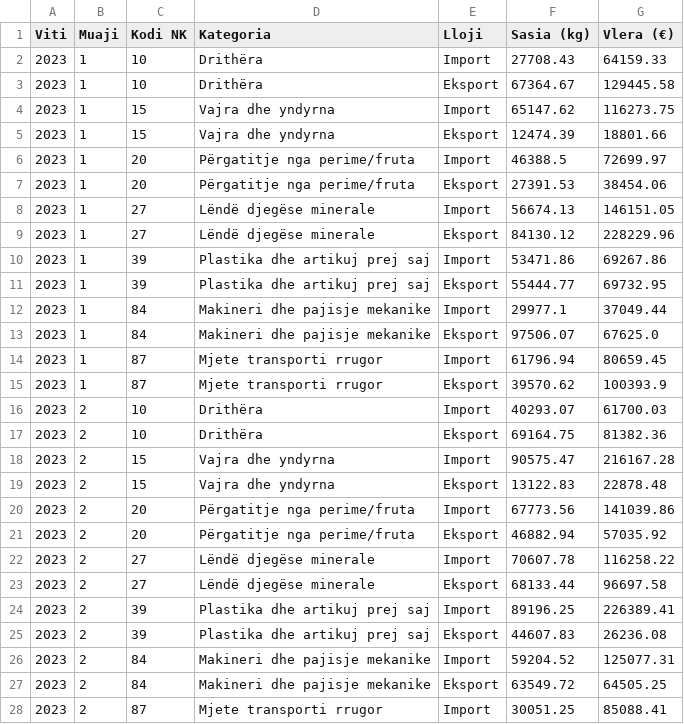
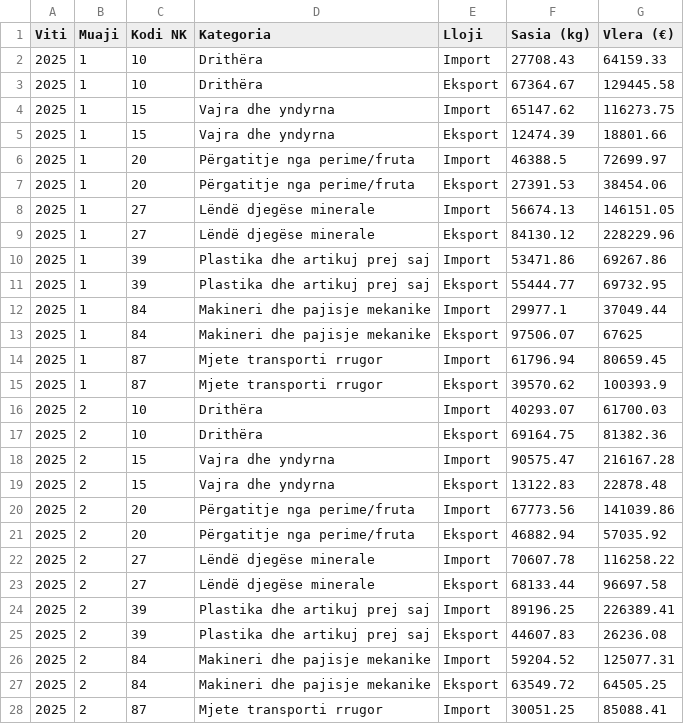
Before and after one commit to Eraldalhysa/platforma-doganore, a CSV file: te_dhena_doganore_simuluara.csv, drawn as a sheet; only a part is shown; the diff covers the shown part only.

Commit message:
Add files via upload

```diff
--- a/te_dhena_doganore_simuluara.csv
+++ b/te_dhena_doganore_simuluara.csv
@@ -1,28 +1,28 @@
 Viti,Muaji,Kodi NK,Kategoria,Lloji,Sasia (kg),Vlera (€)
-2023,1,10,Drithëra,Import,27708.43,64159.33
-2023,1,10,Drithëra,Eksport,67364.67,129445.58
-2023,1,15,Vajra dhe yndyrna,Import,65147.62,116273.75
-2023,1,15,Vajra dhe yndyrna,Eksport,12474.39,18801.66
-2023,1,20,Përgatitje nga perime/fruta,Import,46388.5,72699.97
-2023,1,20,Përgatitje nga perime/fruta,Eksport,27391.53,38454.06
-2023,1,27,Lëndë djegëse minerale,Import,56674.13,146151.05
-2023,1,27,Lëndë djegëse minerale,Eksport,84130.12,228229.96
-2023,1,39,Plastika dhe artikuj prej saj,Import,53471.86,69267.86
-2023,1,39,Plastika dhe artikuj prej saj,Eksport,55444.77,69732.95
-2023,1,84,Makineri dhe pajisje mekanike,Import,29977.1,37049.44
-2023,1,84,Makineri dhe pajisje mekanike,Eksport,97506.07,67625.0
-2023,1,87,Mjete transporti rrugor,Import,61796.94,80659.45
-2023,1,87,Mjete transporti rrugor,Eksport,39570.62,100393.9
-2023,2,10,Drithëra,Import,40293.07,61700.03
-2023,2,10,Drithëra,Eksport,69164.75,81382.36
-2023,2,15,Vajra dhe yndyrna,Import,90575.47,216167.28
-2023,2,15,Vajra dhe yndyrna,Eksport,13122.83,22878.48
-2023,2,20,Përgatitje nga perime/fruta,Import,67773.56,141039.86
-2023,2,20,Përgatitje nga perime/fruta,Eksport,46882.94,57035.92
-2023,2,27,Lëndë djegëse minerale,Import,70607.78,116258.22
-2023,2,27,Lëndë djegëse minerale,Eksport,68133.44,96697.58
-2023,2,39,Plastika dhe artikuj prej saj,Import,89196.25,226389.41
-2023,2,39,Plastika dhe artikuj prej saj,Eksport,44607.83,26236.08
-2023,2,84,Makineri dhe pajisje mekanike,Import,59204.52,125077.31
-2023,2,84,Makineri dhe pajisje mekanike,Eksport,63549.72,64505.25
-2023,2,87,Mjete transporti rrugor,Import,30051.25,85088.41
+2025,1,10,Drithëra,Import,27708.43,64159.33
+2025,1,10,Drithëra,Eksport,67364.67,129445.58
+2025,1,15,Vajra dhe yndyrna,Import,65147.62,116273.75
+2025,1,15,Vajra dhe yndyrna,Eksport,12474.39,18801.66
+2025,1,20,Përgatitje nga perime/fruta,Import,46388.5,72699.97
+2025,1,20,Përgatitje nga perime/fruta,Eksport,27391.53,38454.06
+2025,1,27,Lëndë djegëse minerale,Import,56674.13,146151.05
+2025,1,27,Lëndë djegëse minerale,Eksport,84130.12,228229.96
+2025,1,39,Plastika dhe artikuj prej saj,Import,53471.86,69267.86
+2025,1,39,Plastika dhe artikuj prej saj,Eksport,55444.77,69732.95
+2025,1,84,Makineri dhe pajisje mekanike,Import,29977.1,37049.44
+2025,1,84,Makineri dhe pajisje mekanike,Eksport,97506.07,67625
+2025,1,87,Mjete transporti rrugor,Import,61796.94,80659.45
+2025,1,87,Mjete transporti rrugor,Eksport,39570.62,100393.9
+2025,2,10,Drithëra,Import,40293.07,61700.03
+2025,2,10,Drithëra,Eksport,69164.75,81382.36
+2025,2,15,Vajra dhe yndyrna,Import,90575.47,216167.28
+2025,2,15,Vajra dhe yndyrna,Eksport,13122.83,22878.48
+2025,2,20,Përgatitje nga perime/fruta,Import,67773.56,141039.86
+2025,2,20,Përgatitje nga perime/fruta,Eksport,46882.94,57035.92
+2025,2,27,Lëndë djegëse minerale,Import,70607.78,116258.22
+2025,2,27,Lëndë djegëse minerale,Eksport,68133.44,96697.58
+2025,2,39,Plastika dhe artikuj prej saj,Import,89196.25,226389.41
+2025,2,39,Plastika dhe artikuj prej saj,Eksport,44607.83,26236.08
+2025,2,84,Makineri dhe pajisje mekanike,Import,59204.52,125077.31
+2025,2,84,Makineri dhe pajisje mekanike,Eksport,63549.72,64505.25
+2025,2,87,Mjete transporti rrugor,Import,30051.25,85088.41
```
Also changed, not shown: 144 edited cells elsewhere in this file.
